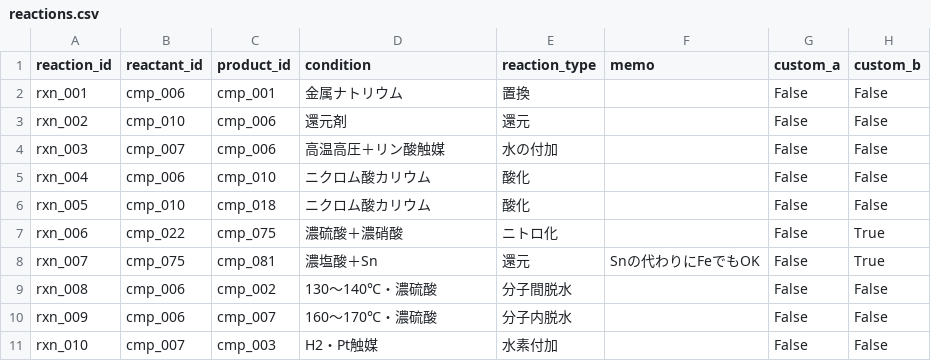
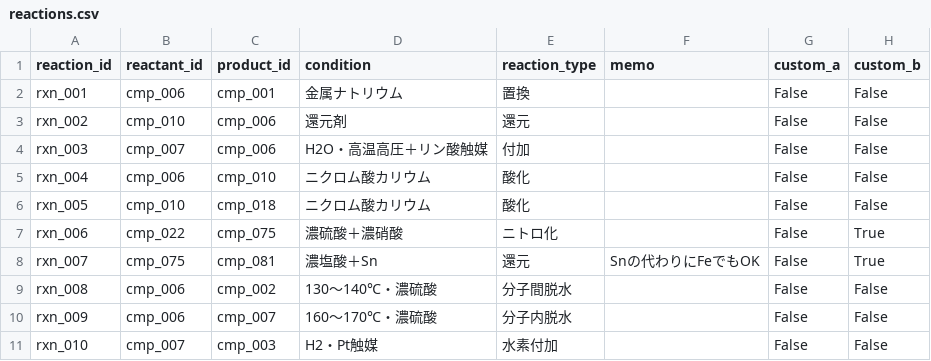
Before and after one commit to milcoco87-cpu/organic-chemistry-app, a CSV file: reactions.csv, drawn as a sheet; only a part is shown.

Commit message:
Update reaction rxn_003

```diff
--- a/reactions.csv
+++ b/reactions.csv
@@ -3,3 +3,3 @@ rxn_001,cmp_006,cmp_001,金属ナトリウム,置換,,False,False
 rxn_002,cmp_010,cmp_006,還元剤,還元,,False,False
-rxn_003,cmp_007,cmp_006,高温高圧＋リン酸触媒,水の付加,,False,False
+rxn_003,cmp_007,cmp_006,H2O・高温高圧＋リン酸触媒,付加,,False,False
 rxn_004,cmp_006,cmp_010,ニクロム酸カリウム,酸化,,False,False
```
